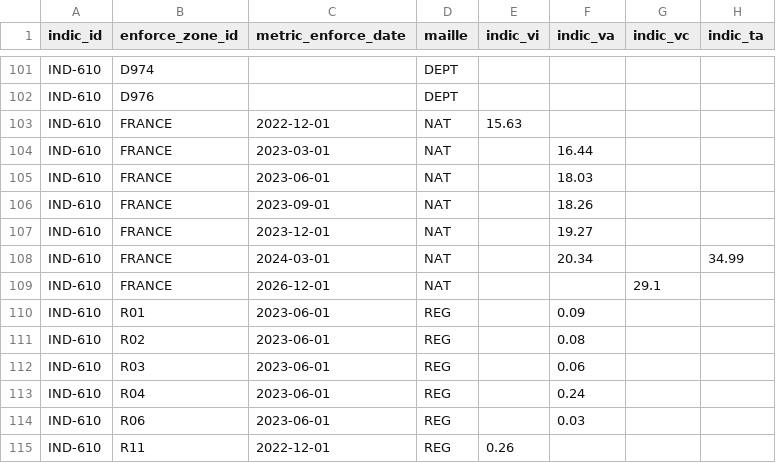
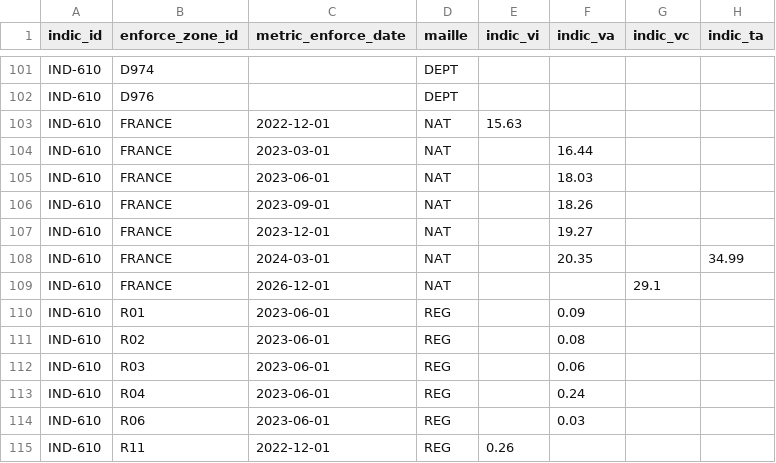
Before and after one commit to DITP-pilotage/barometre-resultats, a CSV file: data/ind-610.csv, drawn as a sheet; only a part is shown, gaps mark what is left out.

```diff
--- a/data/ind-610.csv
+++ b/data/ind-610.csv
@@ -107,3 +107,3 @@ IND-610,FRANCE,2023-09-01,NAT,,18.26,,
 IND-610,FRANCE,2023-12-01,NAT,,19.27,,
-IND-610,FRANCE,2024-03-01,NAT,,20.34,,34.99
+IND-610,FRANCE,2024-03-01,NAT,,20.35,,34.99
 IND-610,FRANCE,2026-12-01,NAT,,,29.1,
```
Also changed, not shown: data/ind-304.csv, data/ind-311.csv, 1 other file.
